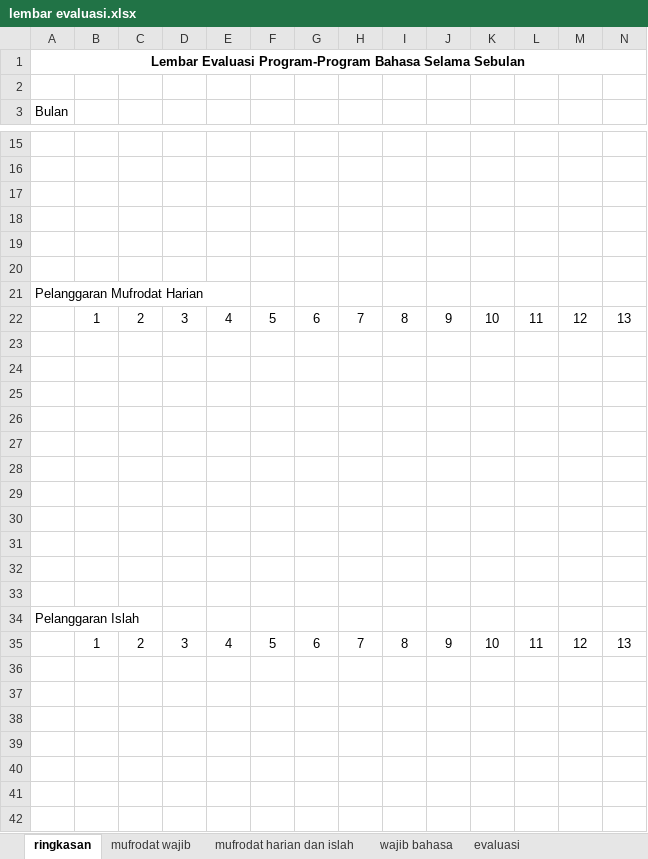
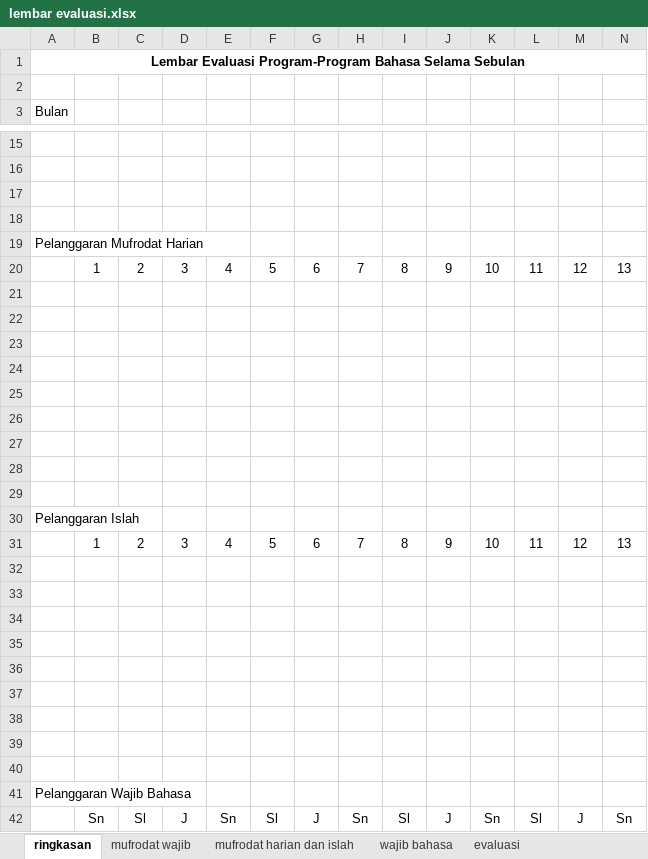
Before and after one commit to mzaini30/laptop, an Excel workbook: pesantren/bagian bahasa/lembar evaluasi.xlsx, sheet ringkasan, drawn as a sheet; only a part is shown, gaps mark what is left out; values as stored, in another font and other column widths than the file's, no borders; removed rows and columns are numbered as before the commit, all else as after; rows hold the shown columns only; the diff names each change by its address in the sheet, - before the commit and + after, or states it on an @@ line.

Commit message:
tinggal cetak

```diff
--- a/pesantren/bagian bahasa/lembar evaluasi.xlsx (sheet ringkasan)
+++ b/pesantren/bagian bahasa/lembar evaluasi.xlsx (sheet ringkasan)
-row 19: (empty)
-row 20: (empty)
+row 30: Pelanggaran Islah
@@ row 35 moved to row 31: 1 @@
+row 34: (empty)
+row 35: (empty)
+row 36: (empty)
+row 37: (empty)
+row 38: (empty)
+row 39: (empty)
+row 40: (empty)
-A41 (Bulan): Pelanggaran Islah
+A41 (Bulan): Pelanggaran Wajib Bahasa
+row 42:  | Sn | Sl | J | Sn | Sl | J | Sn | Sl | J | Sn | Sl | J | Sn
```
Also changed, not shown: sheet mufrodat harian dan islah, sheet evaluasi, formulas that keep their value.
